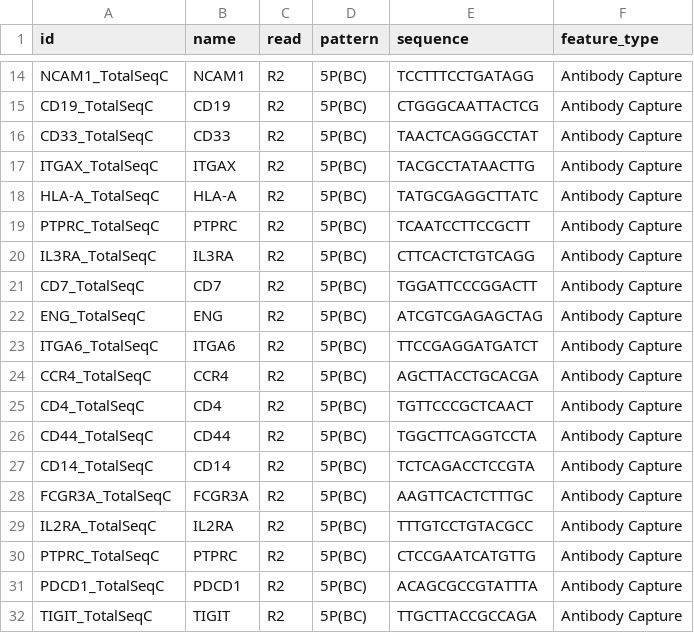
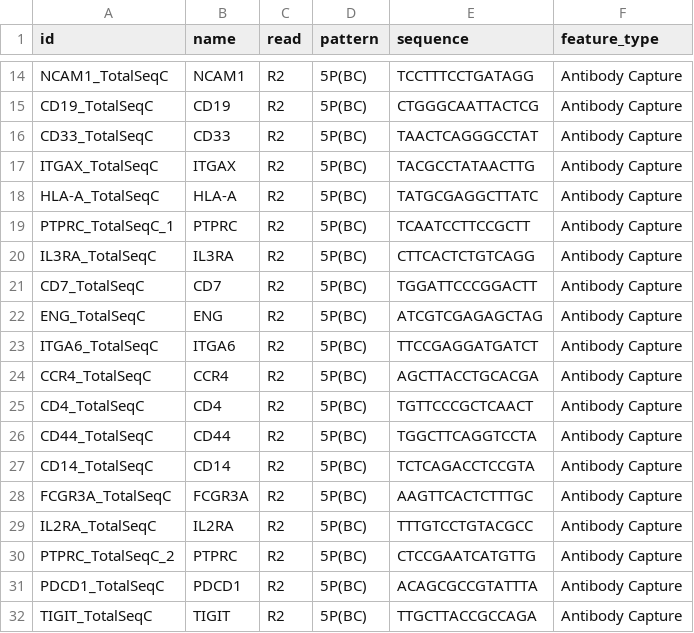
Before and after one commit to Marwaafe/MDS-scripts, a CSV file: feature_ref.csv, drawn as a sheet; only a part is shown, gaps mark what is left out.

Commit message:
Update feature_ref.csv

```diff
--- a/feature_ref.csv
+++ b/feature_ref.csv
@@ -18,3 +18,3 @@ ITGAX_TotalSeqC, ITGAX, R2, 5P(BC), TACGCCTATAACTTG, Antibody Capture
 HLA-A_TotalSeqC, HLA-A, R2, 5P(BC), TATGCGAGGCTTATC, Antibody Capture
-PTPRC_TotalSeqC, PTPRC, R2, 5P(BC), TCAATCCTTCCGCTT, Antibody Capture
+PTPRC_TotalSeqC_1, PTPRC, R2, 5P(BC), TCAATCCTTCCGCTT, Antibody Capture
 IL3RA_TotalSeqC, IL3RA, R2, 5P(BC), CTTCACTCTGTCAGG, Antibody Capture
@@ -29,3 +29,3 @@ FCGR3A_TotalSeqC, FCGR3A, R2, 5P(BC), AAGTTCACTCTTTGC, Antibody Capture
 IL2RA_TotalSeqC, IL2RA, R2, 5P(BC), TTTGTCCTGTACGCC, Antibody Capture
-PTPRC_TotalSeqC, PTPRC, R2, 5P(BC), CTCCGAATCATGTTG, Antibody Capture
+PTPRC_TotalSeqC_2, PTPRC, R2, 5P(BC), CTCCGAATCATGTTG, Antibody Capture
 PDCD1_TotalSeqC, PDCD1, R2, 5P(BC), ACAGCGCCGTATTTA, Antibody Capture
```
